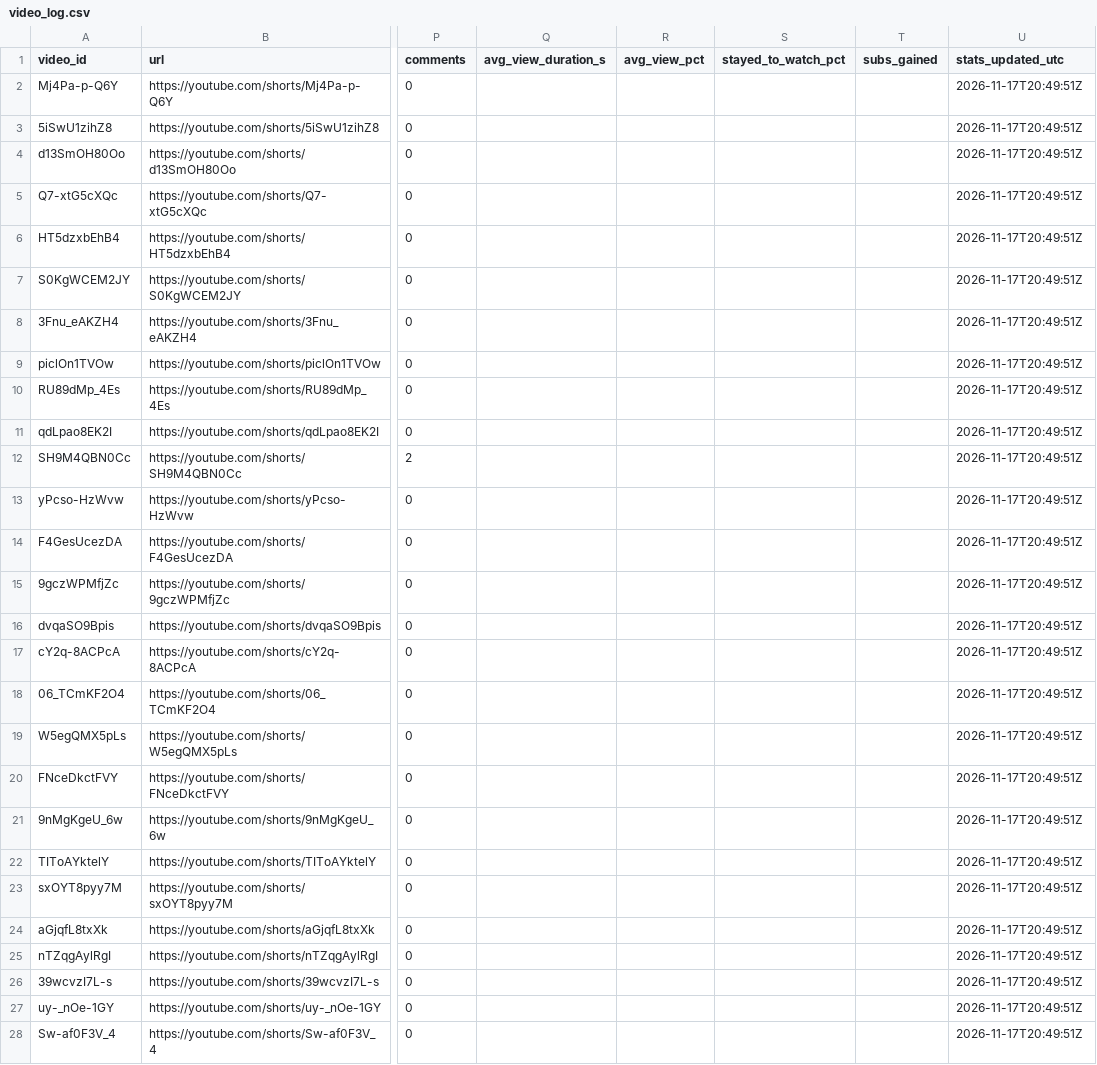
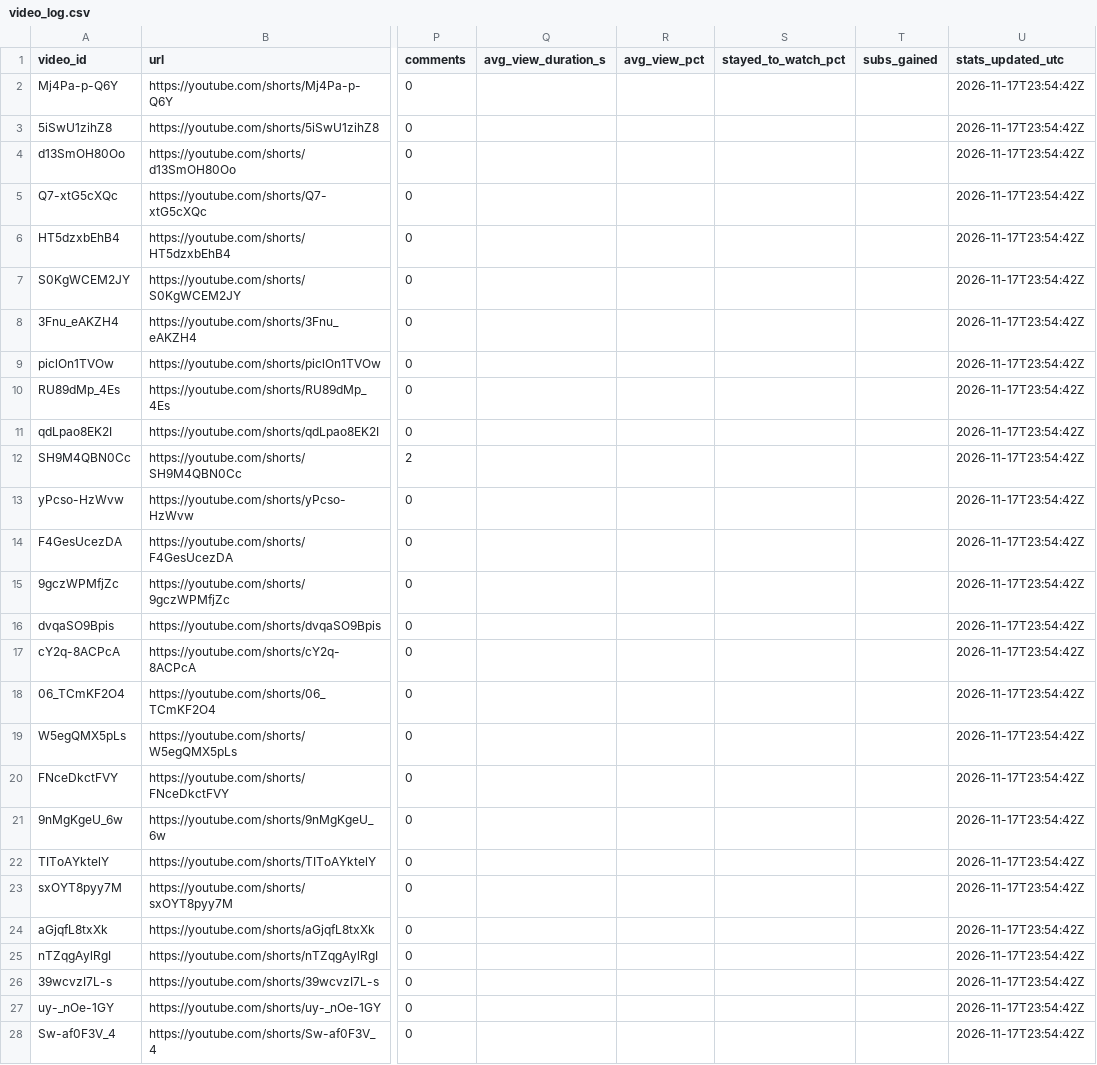
Before and after one commit to Mezfer/tom-shorts, a CSV file: video_log.csv, drawn as a sheet; only a part is shown, gaps mark what is left out; the diff covers the shown part only; the diff names each change by its address in the sheet, - before the commit and + after, or states it on an @@ line.

```diff
--- a/video_log.csv
+++ b/video_log.csv
-U2:U28 (stats_updated_utc): 2026-11-17T20:49:51Z
+U2:U28 (stats_updated_utc): 2026-11-17T23:54:42Z
```
Also changed, not shown: 1 added row and 44 edited cells elsewhere in this file, 6 other files.
